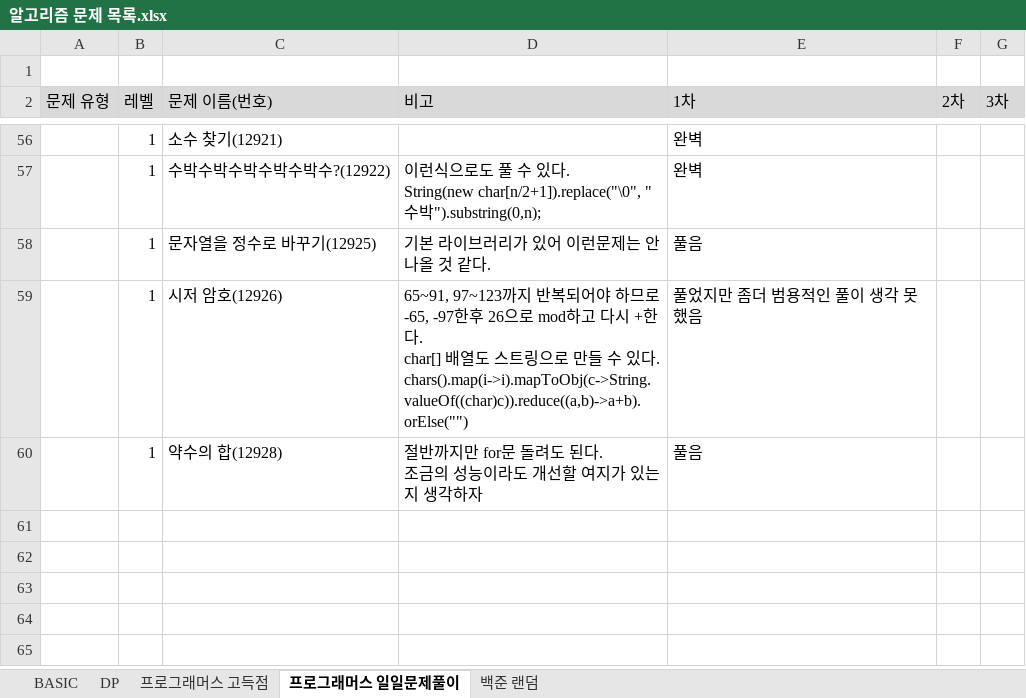
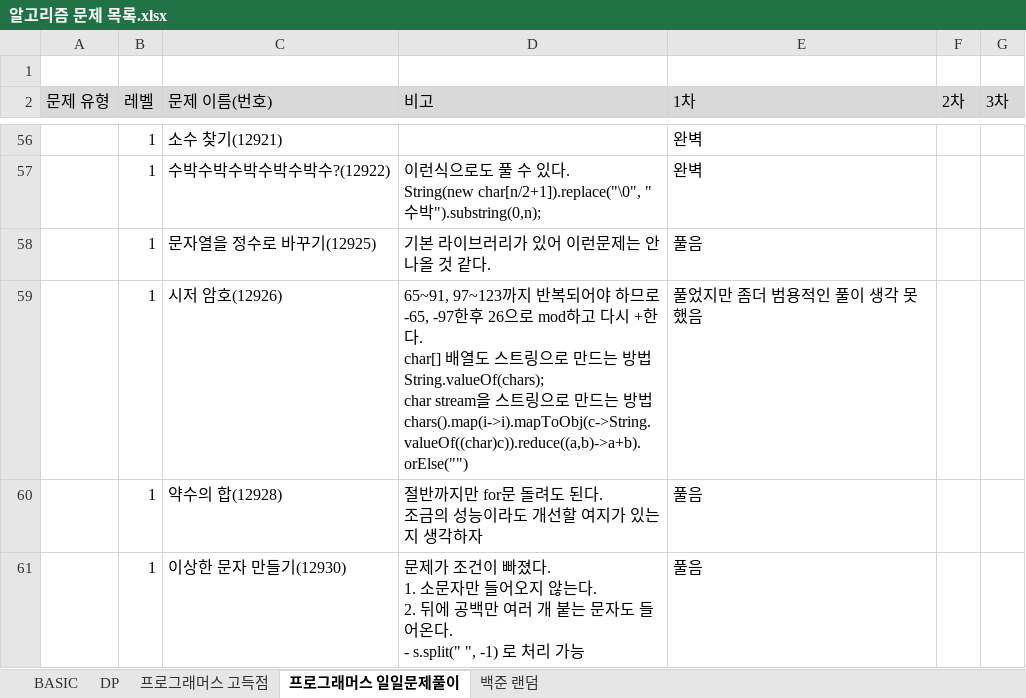
Before and after one commit to SeongJinSong/Algorithm, an Excel workbook: doc/알고리즘 문제 목록.xlsx, sheet 프로그래머스 일일문제풀이, drawn as a sheet; only a part is shown, gaps mark what is left out; values as stored, in another font and other column widths than the file's, no borders; charts and pictures not drawn; ↵ is a line break in a cell; the diff names each change by its address in the sheet, - before the commit and + after, or states it on an @@ line.

```diff
--- a/doc/알고리즘 문제 목록.xlsx (sheet 프로그래머스 일일문제풀이)
+++ b/doc/알고리즘 문제 목록.xlsx (sheet 프로그래머스 일일문제풀이)
-D59 (비고): …만들 수 있다. ↵ chars().map(i->i).mapToObj(c->String.valueOf((char)c)).reduce((a,b)->a+b).orElse("")
+D59 (비고): …만드는 방법 ↵ String.valueOf(chars); ↵ char stream을 스트링으로 만드는 방법 ↵ chars().map(i->i).mapToObj(c->String.valueOf((char)c)).reduce((a,b)->a+b).orElse("")
+row 61:  | 1 | 이상한 문자 만들기(12930) | 문제가 조건이 빠졌다. ↵ 1. 소문자만 들어오지 않는다. ↵ 2. 뒤에 공백만 여러 개 붙는 문자도 들어온다. ↵ - s.split(" ", -1) 로 처리 가능 | 풀음
```
Also changed, not shown: 1 other file.
